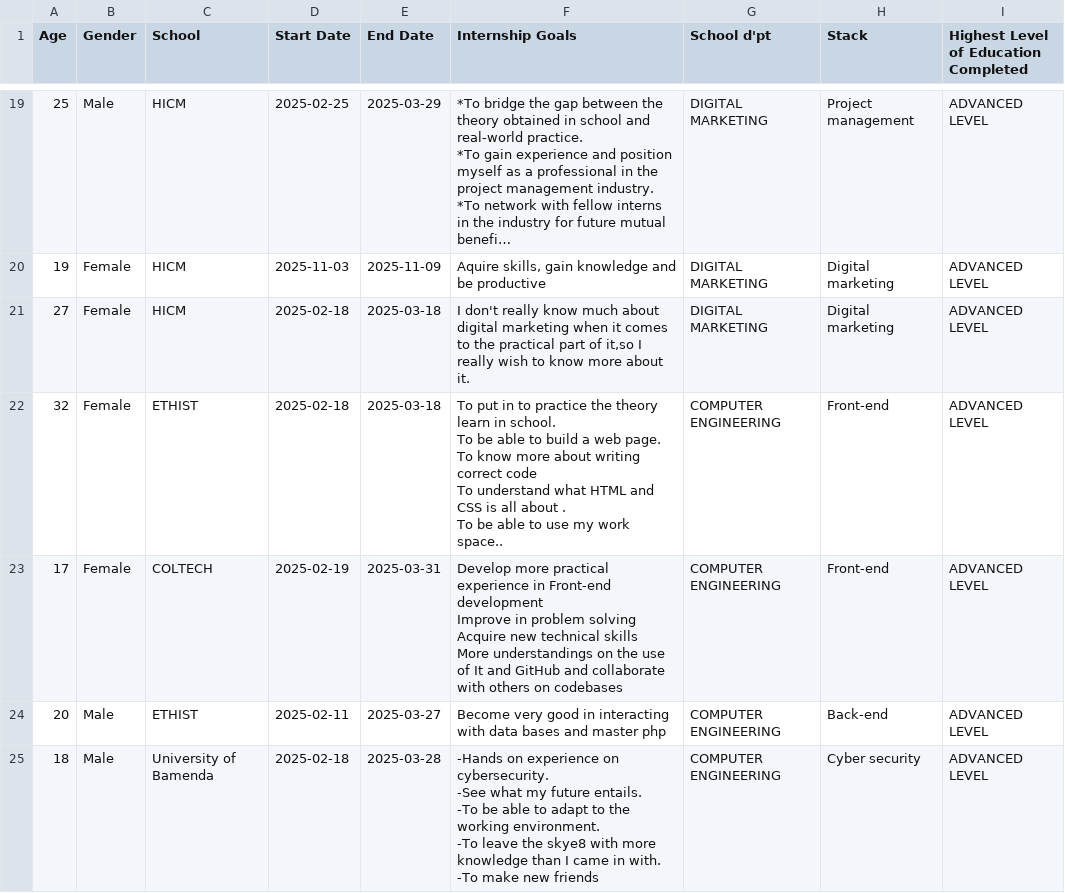
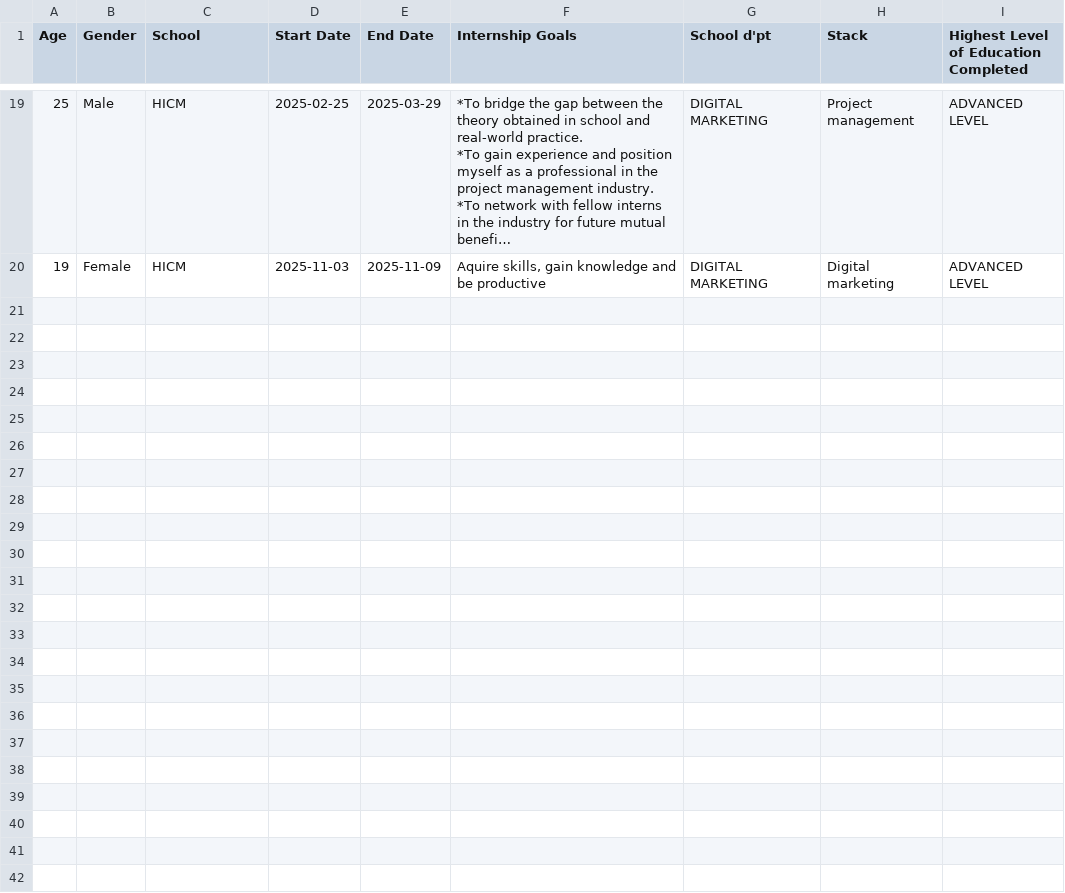
Before and after one commit to MUYAHGaious/Intern_satisfaction, a CSV file: new_file1.csv, drawn as a sheet; only a part is shown, gaps mark what is left out; long unchanged cells end in …; ↵ is a line break in a cell; the diff covers the shown part only; the diff names each change by its address in the sheet, - before the commit and + after, or states it on an @@ line.

Commit message:
modified:   new_file1.csv 	modified:   new_file2.csv

```diff
--- a/new_file1.csv
+++ b/new_file1.csv
-row 21: 27 | Female | HICM | 2025-02-18 | 2025-03-18 | I don't really know much about digital marketing when it comes to the practical part of it,so I really wish to know more about it. | DIGITAL MARKETING | Digital marketing | ADVANCED LEVEL
-row 22: 32 | Female | ETHIST | 2025-02-18 | 2025-03-18 | To put in to practice the theory learn in school. ↵ To be able to build a web page. ↵ To know more about writing correct code ↵ To understand what HTML and CSS is all about . ↵ To be able to use my work space.. | COMPUTER ENGINEERING | Front-end | ADVANCED LEVEL
-row 23: 17 | Female | COLTECH | 2025-02-19 | 2025-03-31 | Develop more practical experience in Front-end development ↵ Improve in problem solving ↵ Acquire new technical skills ↵ More understandings on the use of It and GitHub and collaborate with others on codebases | COMPUTER ENGINEERING | Front-end | ADVANCED LEVEL
-row 24: 20 | Male | ETHIST | 2025-02-11 | 2025-03-27 | Become very good in interacting with data bases and master php | COMPUTER ENGINEERING | Back-end | ADVANCED LEVEL
-row 25: 18 | Male | University of Bamenda | 2025-02-18 | 2025-03-28 | -Hands on experience on cybersecurity. ↵ -See what my future entails. ↵ -To be able to adapt to the working environment. ↵ -To leave the skye8 with more knowledge than I came in with. ↵ -To make new friends | COMPUTER ENGINEERING | Cyber security | ADVANCED LEVEL
```
Also changed, not shown: 4 removed rows and 1 edited cell elsewhere in this file.
